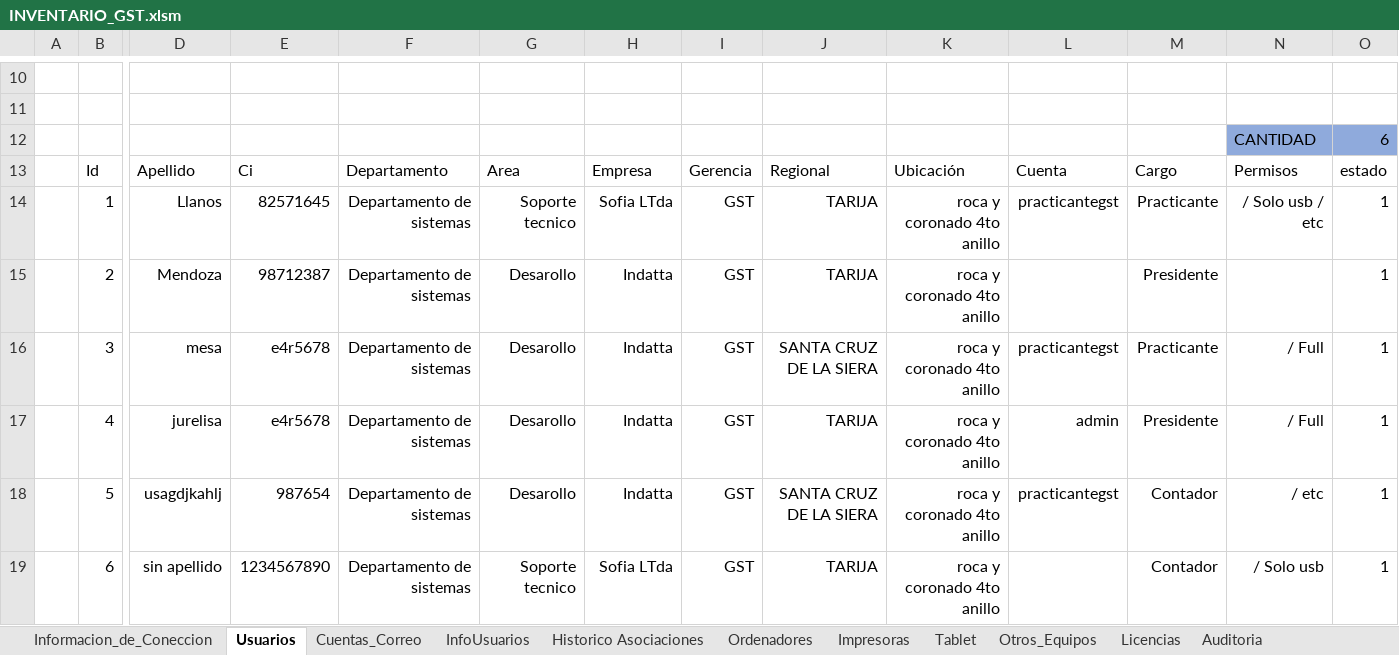
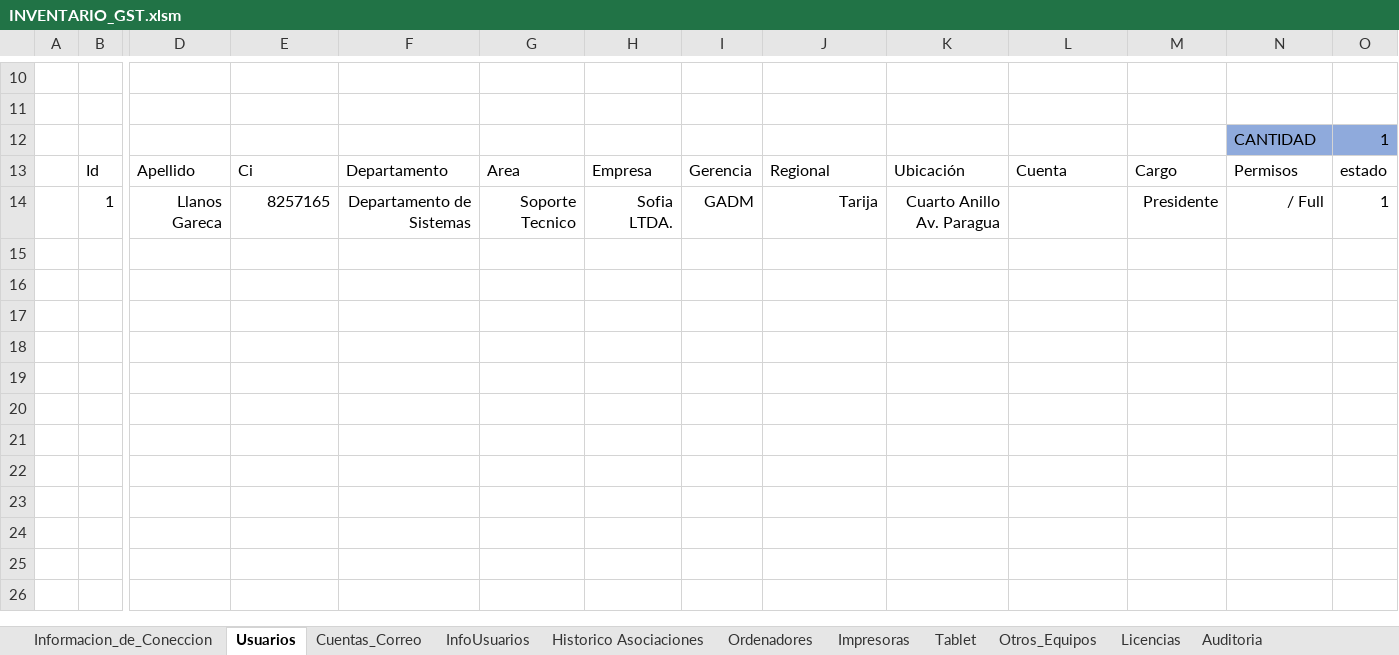
Before and after one commit to llanos1205/Sofia_Inv, an Excel workbook: INVENTARIO_GST.xlsm, sheet Usuarios, drawn as a sheet; only a part is shown, gaps mark what is left out; values as stored, in another font and other column widths than the file's, no borders; charts and pictures and table styles not drawn; removed rows and columns are numbered as before the commit, all else as after; rows hold the shown columns only; the diff names each change by its address in the sheet, - before the commit and + after, or states it on an @@ line.

```diff
--- a/INVENTARIO_GST.xlsm (sheet Usuarios)
+++ b/INVENTARIO_GST.xlsm (sheet Usuarios)
-O12: 6
+O12: 1
-row 14:  | 1 | Llanos | 82571645 | Departamento de sistemas | Soporte tecnico | Sofia LTda | GST | TARIJA | roca y coronado 4to anillo | practicantegst | Practicante | / Solo usb / etc | 1
-row 15:  | 2 | Mendoza | 98712387 | Departamento de sistemas | Desarollo | Indatta | GST | TARIJA | roca y coronado 4to anillo |  | Presidente |  | 1
-row 16:  | 3 | mesa | e4r5678 | Departamento de sistemas | Desarollo | Indatta | GST | SANTA CRUZ DE LA SIERA | roca y coronado 4to anillo | practicantegst | Practicante | / Full | 1
-row 17:  | 4 | jurelisa | e4r5678 | Departamento de sistemas | Desarollo | Indatta | GST | TARIJA | roca y coronado 4to anillo | admin | Presidente | / Full | 1
-row 18:  | 5 | usagdjkahlj | 987654 | Departamento de sistemas | Desarollo | Indatta | GST | SANTA CRUZ DE LA SIERA | roca y coronado 4to anillo | practicantegst | Contador | / etc | 1
-row 19:  | 6 | sin apellido | 1234567890 | Departamento de sistemas | Soporte tecnico | Sofia LTda | GST | TARIJA | roca y coronado 4to anillo |  | Contador | / Solo usb | 1
+row 14:  | 1 | Llanos Gareca | 8257165 | Departamento de Sistemas | Soporte Tecnico | Sofia LTDA. | GADM | Tarija | Cuarto Anillo Av. Paragua |  | Presidente | / Full | 1
```
Also changed, not shown: sheet InfoUsuarios, sheet Cuentas_Correo, charts or pictures, 4 other files.
